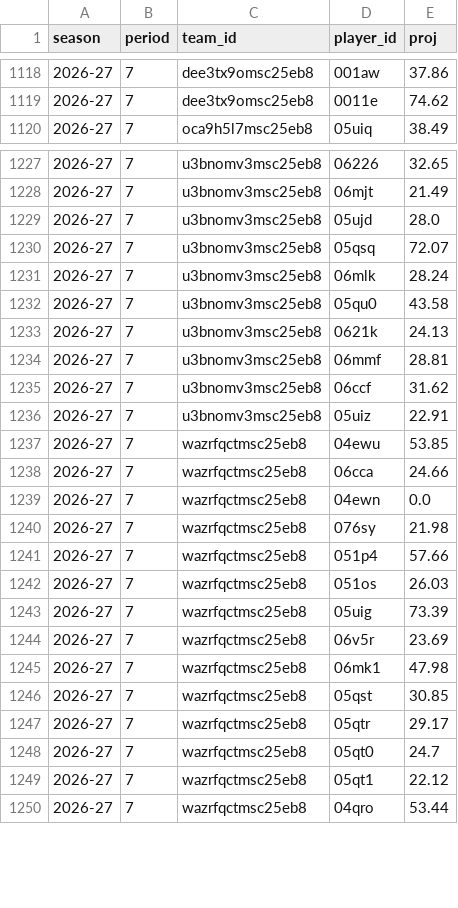
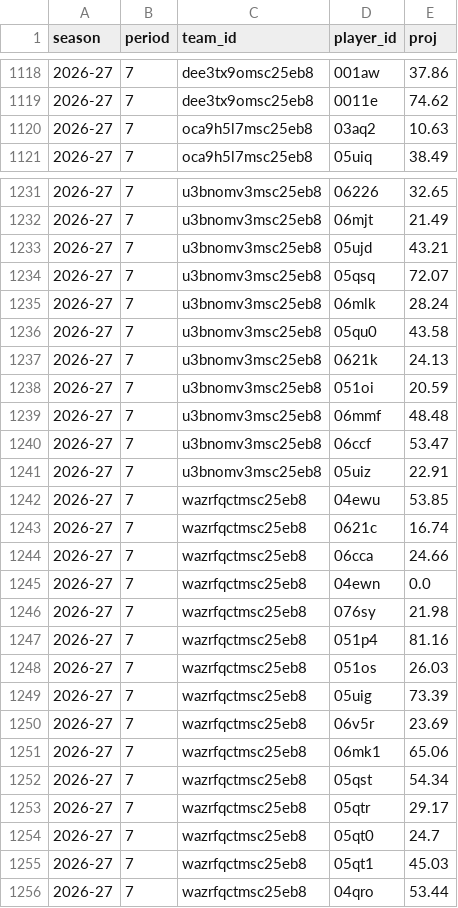
Before and after one commit to salty-api/fantrax-dashboard, a CSV file: data/proj_players.csv, drawn as a sheet; only a part is shown, gaps mark what is left out; the diff covers the shown part only.

```diff
--- a/data/proj_players.csv
+++ b/data/proj_players.csv
@@ -1119,2 +1119,3 @@ season,period,team_id,player_id,proj
 2026-27,7,dee3tx9omsc25eb8,0011e,74.62
+2026-27,7,oca9h5l7msc25eb8,03aq2,10.63
 2026-27,7,oca9h5l7msc25eb8,05uiq,38.49
@@ -1228,3 +1232,3 @@ season,period,team_id,player_id,proj
 2026-27,7,u3bnomv3msc25eb8,06mjt,21.49
-2026-27,7,u3bnomv3msc25eb8,05ujd,28.0
+2026-27,7,u3bnomv3msc25eb8,05ujd,43.21
 2026-27,7,u3bnomv3msc25eb8,05qsq,72.07
@@ -1233,6 +1237,8 @@ season,period,team_id,player_id,proj
 2026-27,7,u3bnomv3msc25eb8,0621k,24.13
-2026-27,7,u3bnomv3msc25eb8,06mmf,28.81
-2026-27,7,u3bnomv3msc25eb8,06ccf,31.62
+2026-27,7,u3bnomv3msc25eb8,051oi,20.59
+2026-27,7,u3bnomv3msc25eb8,06mmf,48.48
+2026-27,7,u3bnomv3msc25eb8,06ccf,53.47
 2026-27,7,u3bnomv3msc25eb8,05uiz,22.91
 2026-27,7,wazrfqctmsc25eb8,04ewu,53.85
+2026-27,7,wazrfqctmsc25eb8,0621c,16.74
 2026-27,7,wazrfqctmsc25eb8,06cca,24.66
@@ -1240,3 +1246,3 @@ season,period,team_id,player_id,proj
 2026-27,7,wazrfqctmsc25eb8,076sy,21.98
-2026-27,7,wazrfqctmsc25eb8,051p4,57.66
+2026-27,7,wazrfqctmsc25eb8,051p4,81.16
 2026-27,7,wazrfqctmsc25eb8,051os,26.03
@@ -1244,7 +1250,7 @@ season,period,team_id,player_id,proj
 2026-27,7,wazrfqctmsc25eb8,06v5r,23.69
-2026-27,7,wazrfqctmsc25eb8,06mk1,47.98
-2026-27,7,wazrfqctmsc25eb8,05qst,30.85
+2026-27,7,wazrfqctmsc25eb8,06mk1,65.06
+2026-27,7,wazrfqctmsc25eb8,05qst,54.34
 2026-27,7,wazrfqctmsc25eb8,05qtr,29.17
 2026-27,7,wazrfqctmsc25eb8,05qt0,24.7
-2026-27,7,wazrfqctmsc25eb8,05qt1,22.12
+2026-27,7,wazrfqctmsc25eb8,05qt1,45.03
 2026-27,7,wazrfqctmsc25eb8,04qro,53.44
```
Also changed, not shown: 3 added rows and 13 edited cells elsewhere in this file, data/bench.csv, data/proj_teams.csv, 2 other files.
